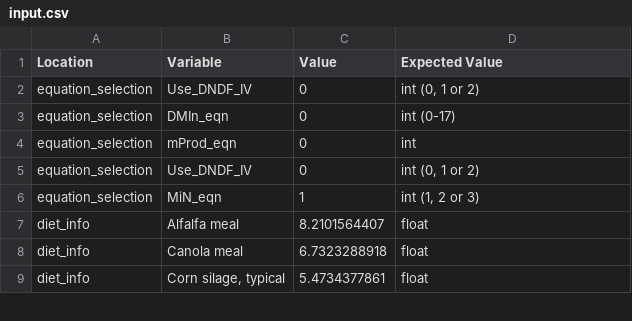
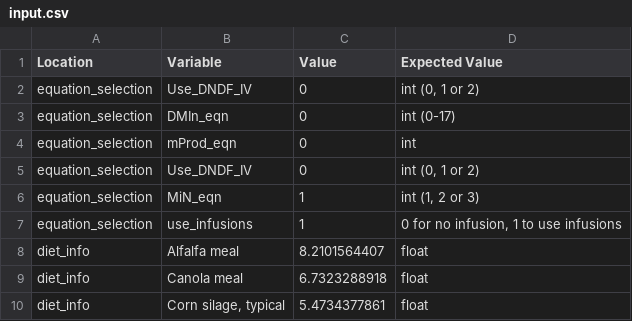
Before and after one commit to CNM-University-of-Guelph/NASEM-Model-Python, a CSV file: dev_scripts/dev_files/input.csv, drawn as a sheet; only a part is shown.

Commit message:
feat(read_infusion_input): /n Added option to add infusions with a .csv file

```diff
--- a/dev_scripts/dev_files/input.csv
+++ b/dev_scripts/dev_files/input.csv
@@ -6,2 +6,3 @@ equation_selection,Use_DNDF_IV,0,"int (0, 1 or 2)"
 equation_selection,MiN_eqn,1,"int (1, 2 or 3)"
+equation_selection,use_infusions,1,"0 for no infusion, 1 to use infusions"
 diet_info,Alfalfa meal,8.2101564407,float
```
Also changed, not shown: 4 other files.
